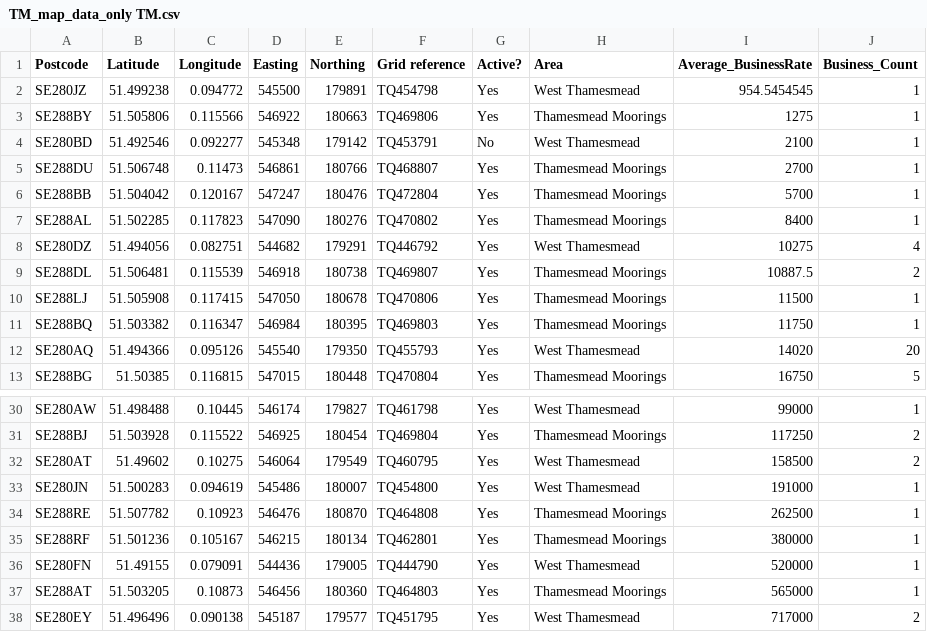
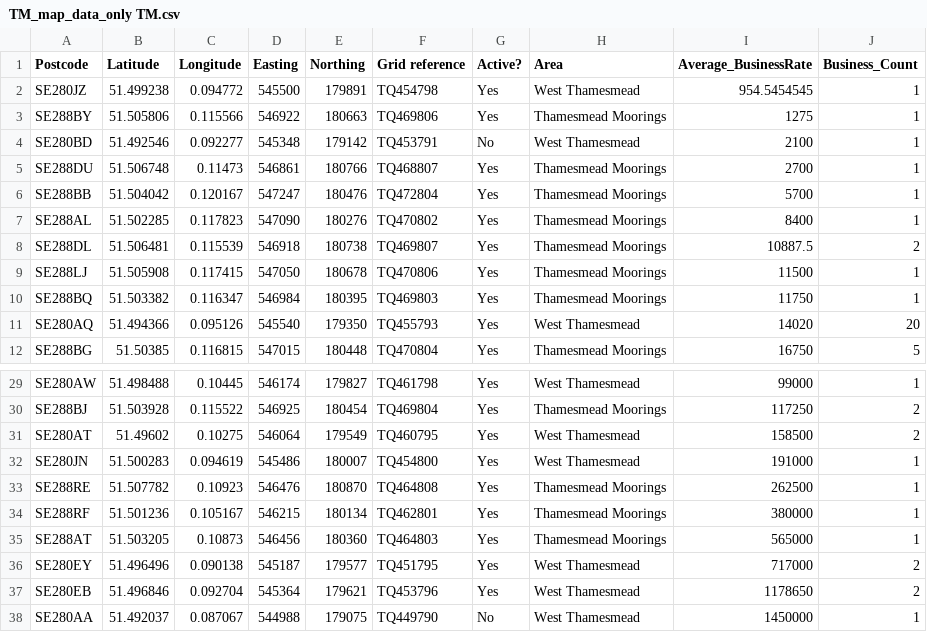
Before and after one commit to maryelainehanna/maryelainehanna.github.io, a CSV file: TM_map_data_only TM.csv, drawn as a sheet; only a part is shown, gaps mark what is left out; the shorter side is filled out with more unchanged rows.

Commit message:
Update TM_map_data_only TM.csv

```diff
--- a/TM_map_data_only TM.csv
+++ b/TM_map_data_only TM.csv
@@ -7,3 +7,2 @@ SE288BB,51.504042,0.120167,547247,180476,TQ472804,Yes,Thamesmead Moorings,5700,1
 SE288AL,51.502285,0.117823,547090,180276,TQ470802,Yes,Thamesmead Moorings,8400,1
-SE280DZ,51.494056,0.082751,544682,179291,TQ446792,Yes,West Thamesmead,10275,4
 SE288DL,51.506481,0.115539,546918,180738,TQ469807,Yes,Thamesmead Moorings,10887.5,2
@@ -35,3 +34,2 @@ SE288RE,51.507782,0.10923,546476,180870,TQ464808,Yes,Thamesmead Moorings,262500,
 SE288RF,51.501236,0.105167,546215,180134,TQ462801,Yes,Thamesmead Moorings,380000,1
-SE280FN,51.49155,0.079091,544436,179005,TQ444790,Yes,West Thamesmead,520000,1
 SE288AT,51.503205,0.10873,546456,180360,TQ464803,Yes,Thamesmead Moorings,565000,1
```
